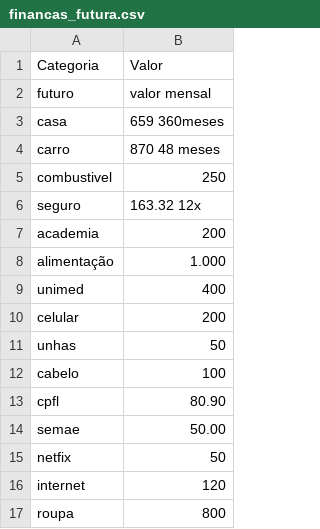
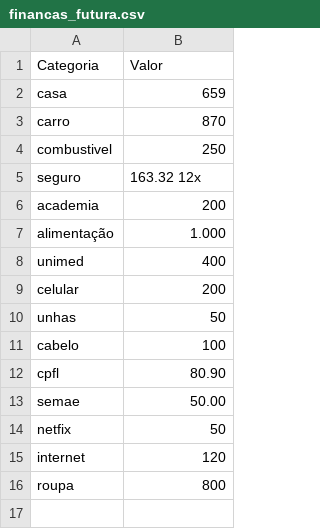
Before and after one commit to isabellepadilha83/personal-page, a CSV file: financas_futura.csv, drawn as a sheet.

Commit message:
Update financas_futura.csv

```diff
--- a/financas_futura.csv
+++ b/financas_futura.csv
@@ -1,5 +1,4 @@
 Categoria,Valor
-futuro,valor mensal
-casa, 659 360meses
-carro,870 48 meses
+casa, 659
+carro,870
 combustivel,250
```
